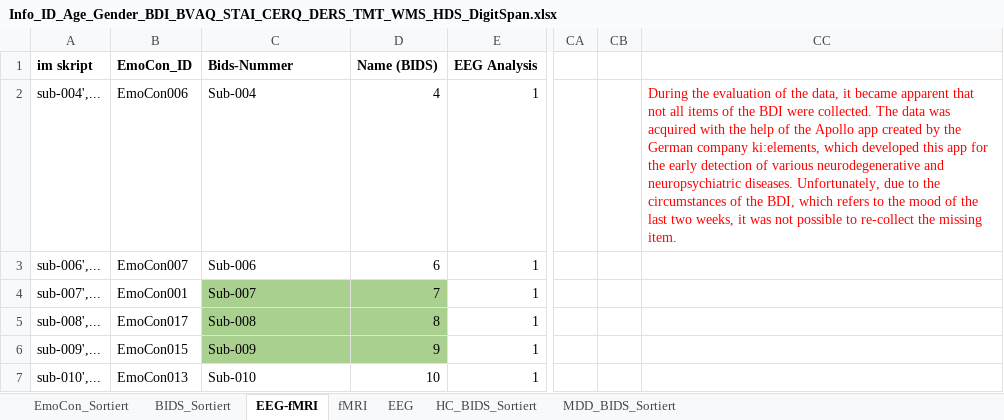
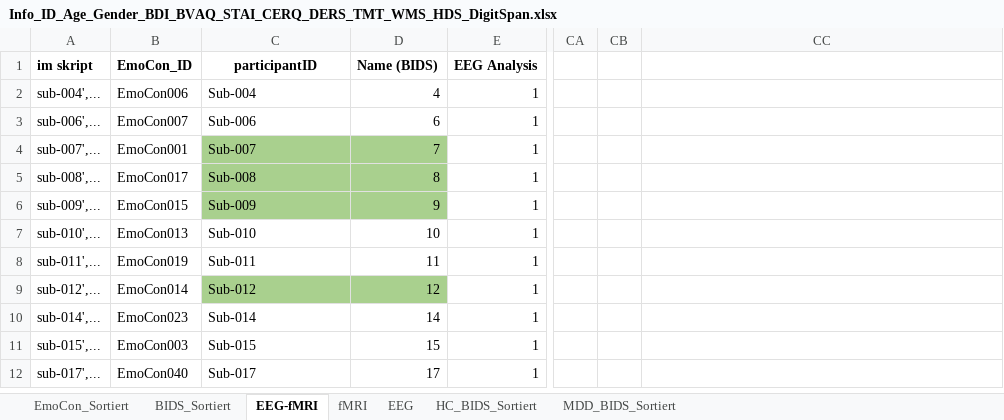
Before and after one commit to JuliaSchraeder/SubliminalVideoPriming, an Excel workbook: data/demographics/Info_ID_Age_Gender_BDI_BVAQ_STAI_CERQ_DERS_TMT_WMS_HDS_DigitSpan.xlsx, sheet EEG-fMRI, drawn as a sheet; only a part is shown, gaps mark what is left out; the shorter side is filled out with more unchanged rows; values as stored, in another font and other column widths than the file's, no borders; the diff names each change by its address in the sheet, - before the commit and + after, or states it on an @@ line.

```diff
--- a/data/demographics/Info_ID_Age_Gender_BDI_BVAQ_STAI_CERQ_DERS_TMT_WMS_HDS_DigitSpan.xlsx (sheet EEG-fMRI)
+++ b/data/demographics/Info_ID_Age_Gender_BDI_BVAQ_STAI_CERQ_DERS_TMT_WMS_HDS_DigitSpan.xlsx (sheet EEG-fMRI)
-C1: Bids-Nummer
+C1: participantID
-C1 alignment: left
+C1 alignment: center
-CC2: During the evaluation of the data, it became apparent that not all items of the BDI were collected. The data was acquired with the help of the Apollo app created by the German company ki:elements, which developed this app for the early detection of various neurodegenerative and neuropsychiatric diseases. Unfortunately, due to the circumstances of the BDI, which refers to the mood of the last two weeks, it was not possible to re-collect the missing item.
+CC2: (empty)
```
Also changed, not shown: data/demographics/medication/medication_analysis_combined.xlsx, 14 other files.
